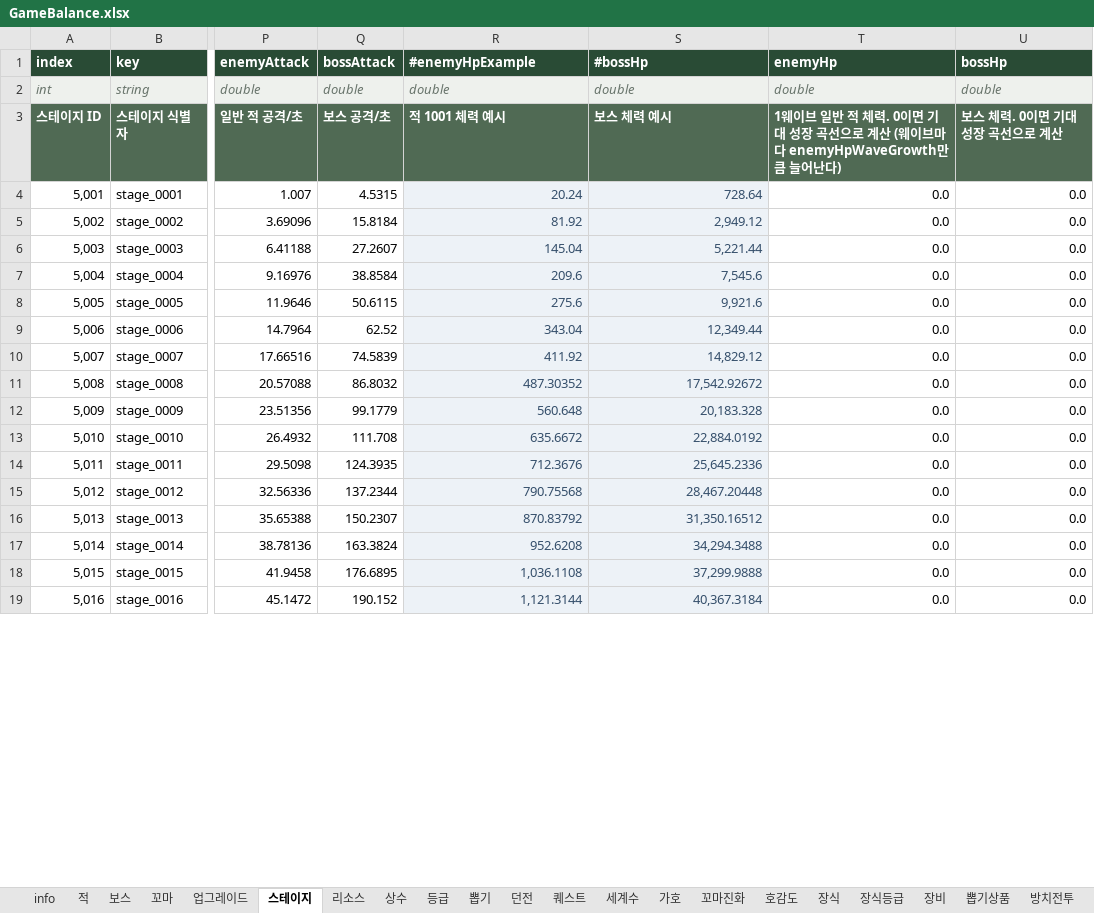
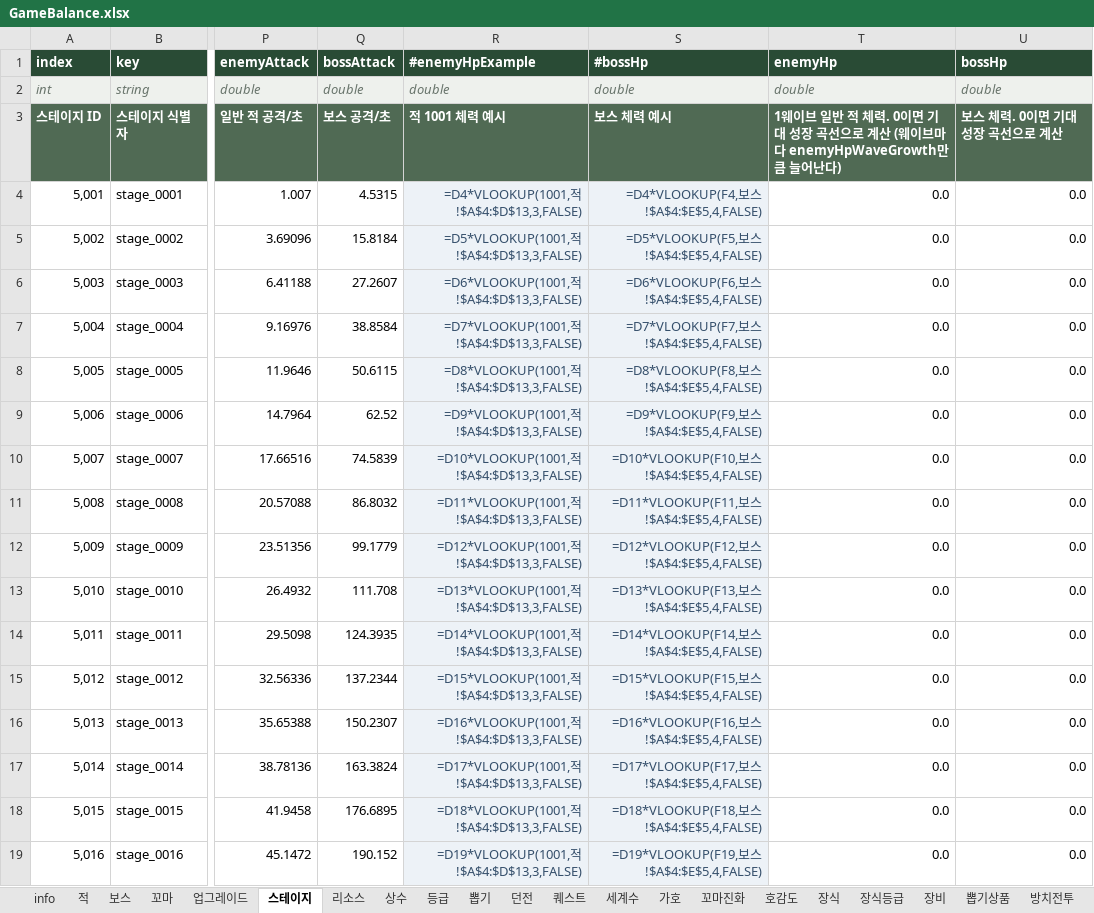
Before and after one commit to LKH1134/MMM_Mobile, an Excel workbook: Assets/Data/Tables/GameBalance.xlsx, sheet 스테이지, drawn as a sheet; only a part is shown, gaps mark what is left out; values as stored, in another font and other column widths than the file's, no borders; formulas without a stored value are shown as written; table styles not drawn; the diff covers the shown part only; the diff names each change by its address in the sheet, - before the commit and + after, or states it on an @@ line.

```diff
--- a/Assets/Data/Tables/GameBalance.xlsx (sheet 스테이지)
+++ b/Assets/Data/Tables/GameBalance.xlsx (sheet 스테이지)
-R4 (#enemyHpExample): 20.24
+R4 (#enemyHpExample): =D4*VLOOKUP(1001,적!$A$4:$D$13,3,FALSE)
-S4 (#bossHp): 728.64
+S4 (#bossHp): =D4*VLOOKUP(F4,보스!$A$4:$E$5,4,FALSE)
-R5 (#enemyHpExample): 81.92
+R5 (#enemyHpExample): =D5*VLOOKUP(1001,적!$A$4:$D$13,3,FALSE)
-S5 (#bossHp): 2,949.12
+S5 (#bossHp): =D5*VLOOKUP(F5,보스!$A$4:$E$5,4,FALSE)
-R6 (#enemyHpExample): 145.04
+R6 (#enemyHpExample): =D6*VLOOKUP(1001,적!$A$4:$D$13,3,FALSE)
-S6 (#bossHp): 5,221.44
+S6 (#bossHp): =D6*VLOOKUP(F6,보스!$A$4:$E$5,4,FALSE)
-R7 (#enemyHpExample): 209.6
+R7 (#enemyHpExample): =D7*VLOOKUP(1001,적!$A$4:$D$13,3,FALSE)
-S7 (#bossHp): 7,545.6
+S7 (#bossHp): =D7*VLOOKUP(F7,보스!$A$4:$E$5,4,FALSE)
-R8 (#enemyHpExample): 275.6
+R8 (#enemyHpExample): =D8*VLOOKUP(1001,적!$A$4:$D$13,3,FALSE)
-S8 (#bossHp): 9,921.6
+S8 (#bossHp): =D8*VLOOKUP(F8,보스!$A$4:$E$5,4,FALSE)
-R9 (#enemyHpExample): 343.04
+R9 (#enemyHpExample): =D9*VLOOKUP(1001,적!$A$4:$D$13,3,FALSE)
-S9 (#bossHp): 12,349.44
+S9 (#bossHp): =D9*VLOOKUP(F9,보스!$A$4:$E$5,4,FALSE)
-R10 (#enemyHpExample): 411.92
+R10 (#enemyHpExample): =D10*VLOOKUP(1001,적!$A$4:$D$13,3,FALSE)
-S10 (#bossHp): 14,829.12
+S10 (#bossHp): =D10*VLOOKUP(F10,보스!$A$4:$E$5,4,FALSE)
-R11 (#enemyHpExample): 487.30352
+R11 (#enemyHpExample): =D11*VLOOKUP(1001,적!$A$4:$D$13,3,FALSE)
-S11 (#bossHp): 17,542.92672
+S11 (#bossHp): =D11*VLOOKUP(F11,보스!$A$4:$E$5,4,FALSE)
-R12 (#enemyHpExample): 560.648
+R12 (#enemyHpExample): =D12*VLOOKUP(1001,적!$A$4:$D$13,3,FALSE)
-S12 (#bossHp): 20,183.328
+S12 (#bossHp): =D12*VLOOKUP(F12,보스!$A$4:$E$5,4,FALSE)
-R13 (#enemyHpExample): 635.6672
+R13 (#enemyHpExample): =D13*VLOOKUP(1001,적!$A$4:$D$13,3,FALSE)
-S13 (#bossHp): 22,884.0192
+S13 (#bossHp): =D13*VLOOKUP(F13,보스!$A$4:$E$5,4,FALSE)
-R14 (#enemyHpExample): 712.3676
+R14 (#enemyHpExample): =D14*VLOOKUP(1001,적!$A$4:$D$13,3,FALSE)
-S14 (#bossHp): 25,645.2336
+S14 (#bossHp): =D14*VLOOKUP(F14,보스!$A$4:$E$5,4,FALSE)
-R15 (#enemyHpExample): 790.75568
+R15 (#enemyHpExample): =D15*VLOOKUP(1001,적!$A$4:$D$13,3,FALSE)
-S15 (#bossHp): 28,467.20448
+S15 (#bossHp): =D15*VLOOKUP(F15,보스!$A$4:$E$5,4,FALSE)
-R16 (#enemyHpExample): 870.83792
+R16 (#enemyHpExample): =D16*VLOOKUP(1001,적!$A$4:$D$13,3,FALSE)
-S16 (#bossHp): 31,350.16512
+S16 (#bossHp): =D16*VLOOKUP(F16,보스!$A$4:$E$5,4,FALSE)
-R17 (#enemyHpExample): 952.6208
+R17 (#enemyHpExample): =D17*VLOOKUP(1001,적!$A$4:$D$13,3,FALSE)
-S17 (#bossHp): 34,294.3488
+S17 (#bossHp): =D17*VLOOKUP(F17,보스!$A$4:$E$5,4,FALSE)
-R18 (#enemyHpExample): 1,036.1108
+R18 (#enemyHpExample): =D18*VLOOKUP(1001,적!$A$4:$D$13,3,FALSE)
-S18 (#bossHp): 37,299.9888
+S18 (#bossHp): =D18*VLOOKUP(F18,보스!$A$4:$E$5,4,FALSE)
-R19 (#enemyHpExample): 1,121.3144
+R19 (#enemyHpExample): =D19*VLOOKUP(1001,적!$A$4:$D$13,3,FALSE)
-S19 (#bossHp): 40,367.3184
+S19 (#bossHp): =D19*VLOOKUP(F19,보스!$A$4:$E$5,4,FALSE)
```
Also changed, not shown: 1968 edited cells elsewhere in this sheet, sheet info, sheet 업그레이드, sheet 상수, 15 other files.
